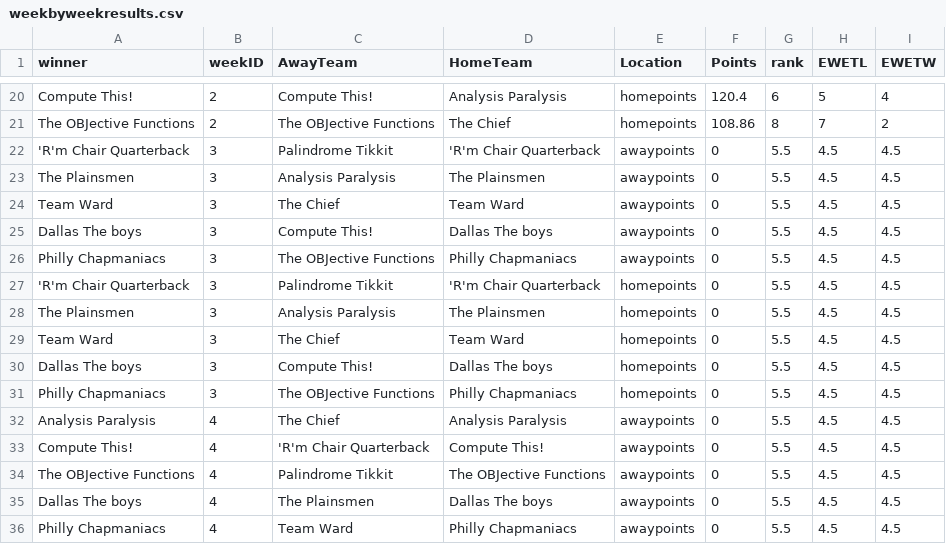
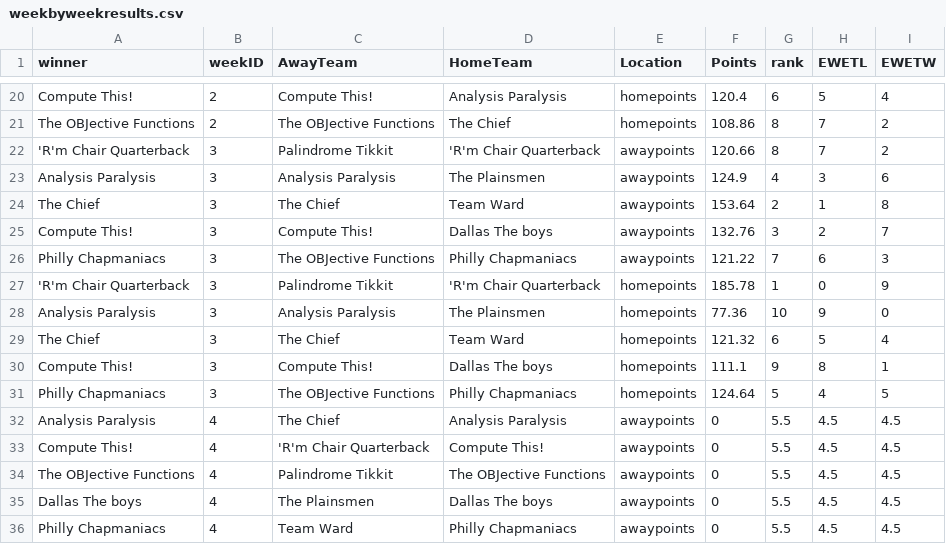
Before and after one commit to dusty-turner/ESPN-V3, a CSV file: weekbyweekresults.csv, drawn as a sheet; only a part is shown, gaps mark what is left out.

```diff
--- a/weekbyweekresults.csv
+++ b/weekbyweekresults.csv
@@ -21,12 +21,12 @@ Compute This!,2,Compute This!,Analysis Paralysis,homepoints,120.4,6,5,4
 The OBJective Functions,2,The OBJective Functions,The Chief,homepoints,108.86,8,7,2
-'R'm Chair Quarterback,3,Palindrome Tikkit,'R'm Chair Quarterback,awaypoints,0,5.5,4.5,4.5
-The Plainsmen,3,Analysis Paralysis,The Plainsmen,awaypoints,0,5.5,4.5,4.5
-Team Ward,3,The Chief,Team Ward,awaypoints,0,5.5,4.5,4.5
-Dallas The boys,3,Compute This!,Dallas The boys,awaypoints,0,5.5,4.5,4.5
-Philly Chapmaniacs,3,The OBJective Functions,Philly Chapmaniacs,awaypoints,0,5.5,4.5,4.5
-'R'm Chair Quarterback,3,Palindrome Tikkit,'R'm Chair Quarterback,homepoints,0,5.5,4.5,4.5
-The Plainsmen,3,Analysis Paralysis,The Plainsmen,homepoints,0,5.5,4.5,4.5
-Team Ward,3,The Chief,Team Ward,homepoints,0,5.5,4.5,4.5
-Dallas The boys,3,Compute This!,Dallas The boys,homepoints,0,5.5,4.5,4.5
-Philly Chapmaniacs,3,The OBJective Functions,Philly Chapmaniacs,homepoints,0,5.5,4.5,4.5
+'R'm Chair Quarterback,3,Palindrome Tikkit,'R'm Chair Quarterback,awaypoints,120.66,8,7,2
+Analysis Paralysis,3,Analysis Paralysis,The Plainsmen,awaypoints,124.9,4,3,6
+The Chief,3,The Chief,Team Ward,awaypoints,153.64,2,1,8
+Compute This!,3,Compute This!,Dallas The boys,awaypoints,132.76,3,2,7
+Philly Chapmaniacs,3,The OBJective Functions,Philly Chapmaniacs,awaypoints,121.22,7,6,3
+'R'm Chair Quarterback,3,Palindrome Tikkit,'R'm Chair Quarterback,homepoints,185.78,1,0,9
+Analysis Paralysis,3,Analysis Paralysis,The Plainsmen,homepoints,77.36,10,9,0
+The Chief,3,The Chief,Team Ward,homepoints,121.32,6,5,4
+Compute This!,3,Compute This!,Dallas The boys,homepoints,111.1,9,8,1
+Philly Chapmaniacs,3,The OBJective Functions,Philly Chapmaniacs,homepoints,124.64,5,4,5
 Analysis Paralysis,4,The Chief,Analysis Paralysis,awaypoints,0,5.5,4.5,4.5
```
Also changed, not shown: weekbyweekresultssimple.csv, 13 other files.
